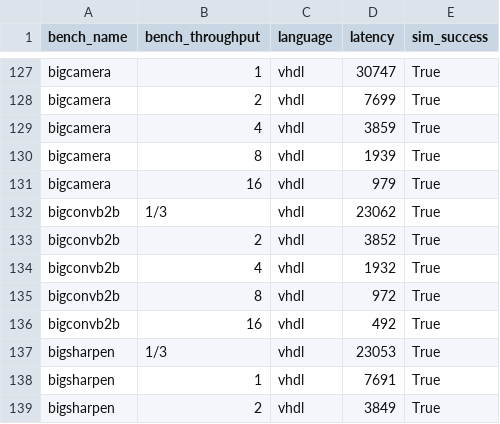
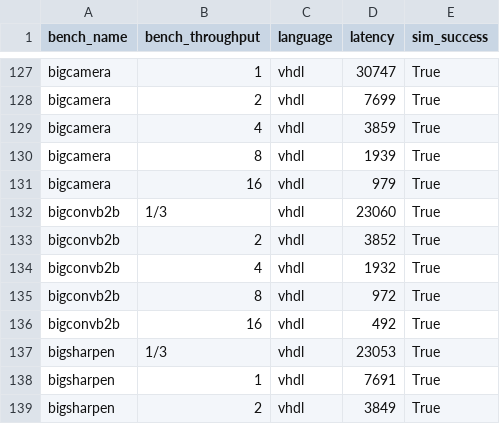
Before and after one commit to louis-hildebrand/sirop-hls, a CSV file: results/aetherling_latency.csv, drawn as a sheet; only a part is shown, gaps mark what is left out.

Commit message:
Re-run latency measurements

```diff
--- a/results/aetherling_latency.csv
+++ b/results/aetherling_latency.csv
@@ -131,3 +131,3 @@ bigcamera,8,vhdl,1939,True
 bigcamera,16,vhdl,979,True
-bigconvb2b,1/3,vhdl,23062,True
+bigconvb2b,1/3,vhdl,23060,True
 bigconvb2b,2,vhdl,3852,True
```
